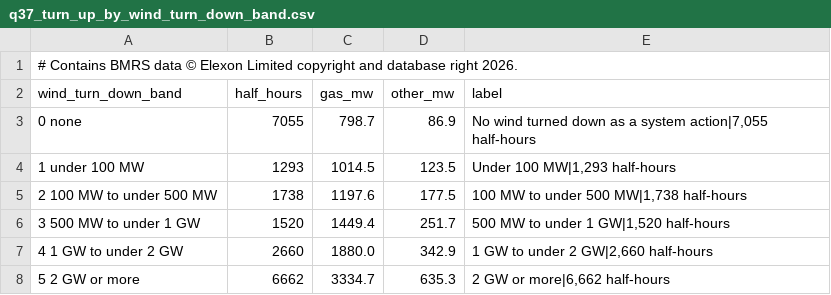
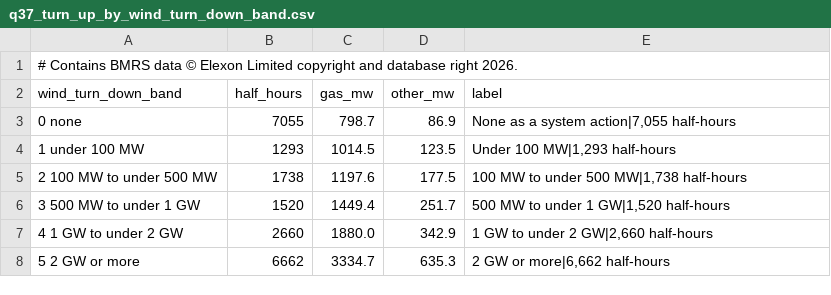
Before and after one commit to JayWatNorm/gridskew, a CSV file: docs/results/q37_turn_up_by_wind_turn_down_band.csv, drawn as a sheet.

Commit message:
Q37: the page's last read day and a band name that shows in full (#183)

```diff
--- a/docs/results/q37_turn_up_by_wind_turn_down_band.csv
+++ b/docs/results/q37_turn_up_by_wind_turn_down_band.csv
@@ -2,3 +2,3 @@
 wind_turn_down_band,half_hours,gas_mw,other_mw,label
-0 none,7055,798.7,86.9,"No wind turned down as a system action|7,055 half-hours"
+0 none,7055,798.7,86.9,"None as a system action|7,055 half-hours"
 1 under 100 MW,1293,1014.5,123.5,"Under 100 MW|1,293 half-hours"
```
Also changed, not shown: 6 other files.
